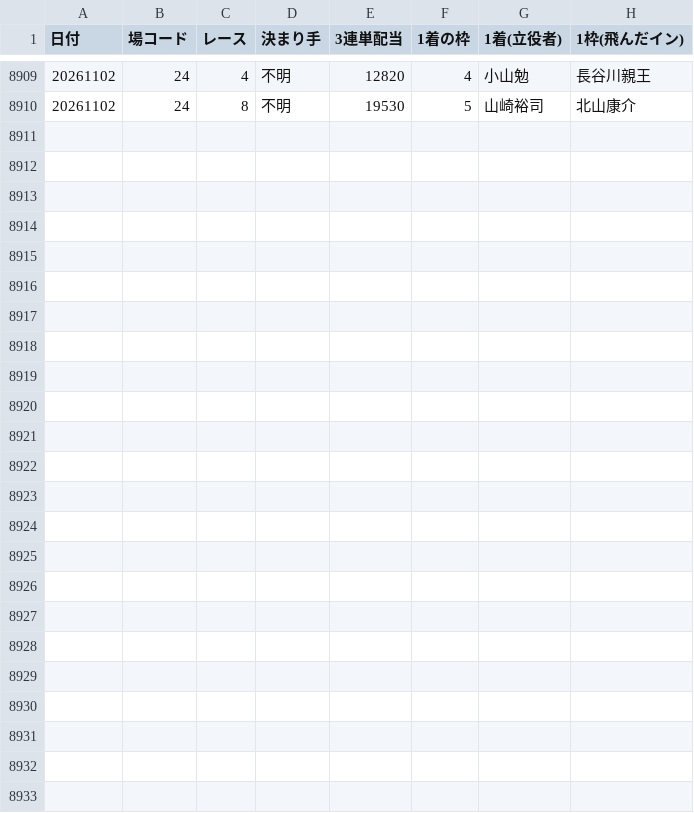
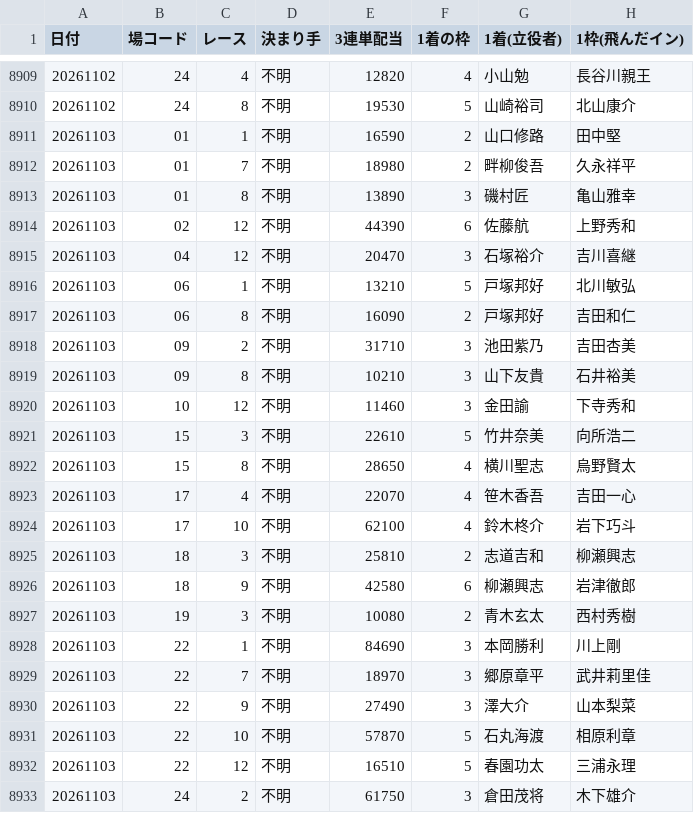
Before and after one commit to takeshikitagawa510-design/boatrace-bot, a CSV file: manshu_half_year_recovery.csv, drawn as a sheet; only a part is shown, gaps mark what is left out; the diff covers the shown part only.

```diff
--- a/manshu_half_year_recovery.csv
+++ b/manshu_half_year_recovery.csv
@@ -8910 +8910,24 @@
 20261102,24,8,不明,19530,5,山崎裕司,北山康介
+20261103,01,1,不明,16590,2,山口修路,田中堅
+20261103,01,7,不明,18980,2,畔柳俊吾,久永祥平
+20261103,01,8,不明,13890,3,磯村匠,亀山雅幸
+20261103,02,12,不明,44390,6,佐藤航,上野秀和
+20261103,04,12,不明,20470,3,石塚裕介,吉川喜継
+20261103,06,1,不明,13210,5,戸塚邦好,北川敏弘
+20261103,06,8,不明,16090,2,戸塚邦好,吉田和仁
+20261103,09,2,不明,31710,3,池田紫乃,吉田杏美
+20261103,09,8,不明,10210,3,山下友貴,石井裕美
+20261103,10,12,不明,11460,3,金田諭,下寺秀和
+20261103,15,3,不明,22610,5,竹井奈美,向所浩二
+20261103,15,8,不明,28650,4,横川聖志,烏野賢太
+20261103,17,4,不明,22070,4,笹木香吾,吉田一心
+20261103,17,10,不明,62100,4,鈴木柊介,岩下巧斗
+20261103,18,3,不明,25810,2,志道吉和,柳瀬興志
+20261103,18,9,不明,42580,6,柳瀬興志,岩津徹郎
+20261103,19,3,不明,10080,2,青木玄太,西村秀樹
+20261103,22,1,不明,84690,3,本岡勝利,川上剛
+20261103,22,7,不明,18970,3,郷原章平,武井莉里佳
+20261103,22,9,不明,27490,3,澤大介,山本梨菜
+20261103,22,10,不明,57870,5,石丸海渡,相原利章
+20261103,22,12,不明,16510,5,春園功太,三浦永理
+20261103,24,2,不明,61750,3,倉田茂将,木下雄介
```
Also changed, not shown: 10 edited cells elsewhere in this file, 1 other file.
